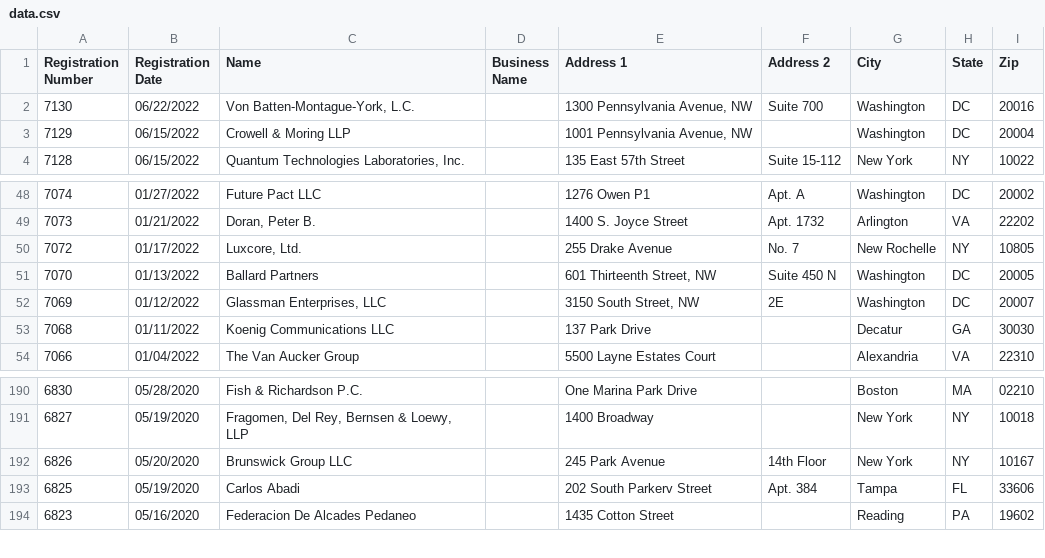
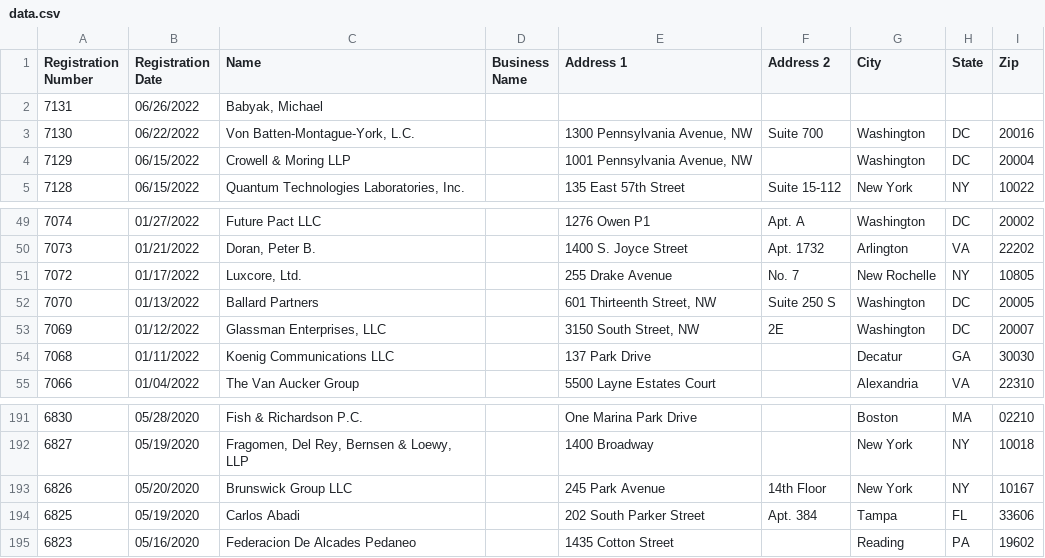
Before and after one commit to markschaver/FARA-Active, a CSV file: data.csv, drawn as a sheet; only a part is shown, gaps mark what is left out.

Commit message:
Flat: latest data (2022-06-30T08:25:24.489Z) {   "date": "2022-06-30T08:25:24.489Z",   "files": [     {       "name": "data.csv",       "deltaBytes": 562,       "source": "https://efile.fara.gov/api/v1/Registrants/csv/Active"     }   ] }

```diff
--- a/data.csv
+++ b/data.csv
@@ -1,2 +1,3 @@
 "Registration Number","Registration Date","Name","Business Name","Address 1","Address 2","City","State","Zip"
+"7131","06/26/2022","Babyak, Michael","","","","","",""
 "7130","06/22/2022","Von Batten-Montague-York, L.C.","","1300 Pennsylvania Avenue, NW ","Suite 700","Washington","DC","20016"
@@ -50,3 +51,3 @@
 "7072","01/17/2022","Luxcore, Ltd.","","255 Drake Avenue ","No. 7","New Rochelle","NY","10805"
-"7070","01/13/2022","Ballard Partners","","601 Thirteenth Street, NW ","Suite 450 N","Washington","DC","20005"
+"7070","01/13/2022","Ballard Partners","","601 Thirteenth Street, NW ","Suite 250 S","Washington","DC","20005"
 "7069","01/12/2022","Glassman Enterprises, LLC","","3150 South Street, NW ","2E","Washington","DC","20007"
@@ -192,3 +193,3 @@
 "6826","05/20/2020","Brunswick Group LLC","","245 Park Avenue","14th Floor","New York","NY","10167"
-"6825","05/19/2020","Carlos Abadi","","202 South Parkerv Street","Apt. 384","Tampa","FL","33606"
+"6825","05/19/2020","Carlos Abadi","","202 South Parker Street","Apt. 384","Tampa","FL","33606"
 "6823","05/16/2020","Federacion De Alcades Pedaneo","","1435 Cotton Street","","Reading","PA","19602"
```
